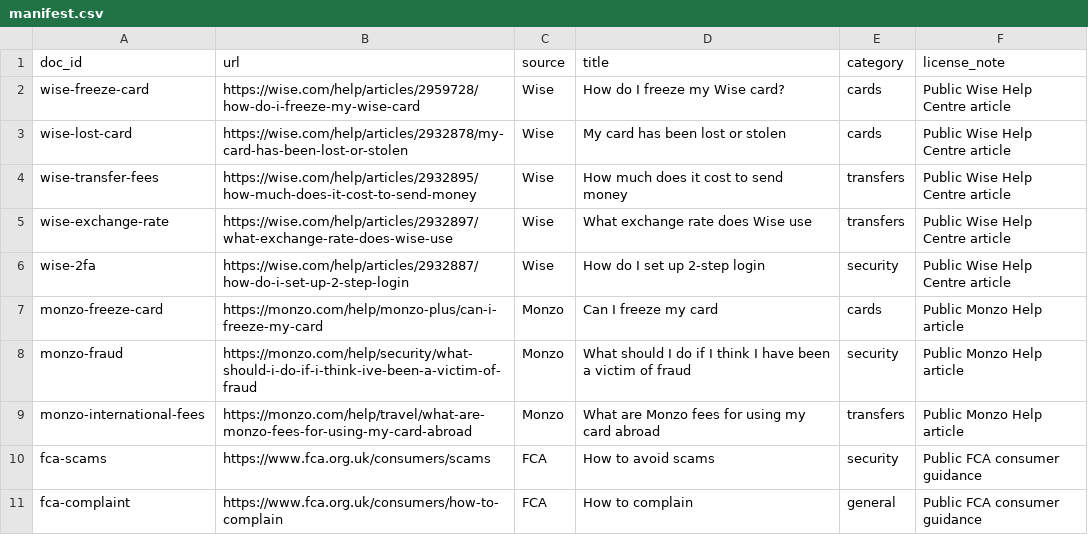
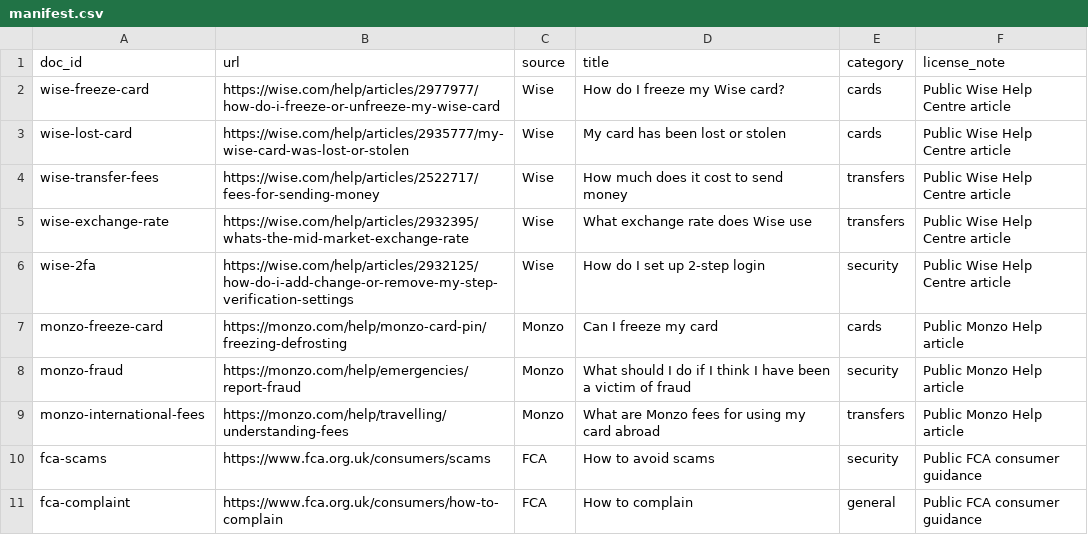
Before and after one commit to simone-git-hub/finassist, a CSV file: data/raw/manifest.csv, drawn as a sheet.

```diff
--- a/data/raw/manifest.csv
+++ b/data/raw/manifest.csv
@@ -1,10 +1,10 @@
 doc_id,url,source,title,category,license_note
-wise-freeze-card,https://wise.com/help/articles/2959728/how-do-i-freeze-my-wise-card,Wise,How do I freeze my Wise card?,cards,Public Wise Help Centre article
-wise-lost-card,https://wise.com/help/articles/2932878/my-card-has-been-lost-or-stolen,Wise,My card has been lost or stolen,cards,Public Wise Help Centre article
-wise-transfer-fees,https://wise.com/help/articles/2932895/how-much-does-it-cost-to-send-money,Wise,How much does it cost to send money,transfers,Public Wise Help Centre article
-wise-exchange-rate,https://wise.com/help/articles/2932897/what-exchange-rate-does-wise-use,Wise,What exchange rate does Wise use,transfers,Public Wise Help Centre article
-wise-2fa,https://wise.com/help/articles/2932887/how-do-i-set-up-2-step-login,Wise,How do I set up 2-step login,security,Public Wise Help Centre article
-monzo-freeze-card,https://monzo.com/help/monzo-plus/can-i-freeze-my-card,Monzo,Can I freeze my card,cards,Public Monzo Help article
-monzo-fraud,https://monzo.com/help/security/what-should-i-do-if-i-think-ive-been-a-victim-of-fraud,Monzo,What should I do if I think I have been a victim of fraud,security,Public Monzo Help article
-monzo-international-fees,https://monzo.com/help/travel/what-are-monzo-fees-for-using-my-card-abroad,Monzo,What are Monzo fees for using my card abroad,transfers,Public Monzo Help article
+wise-freeze-card,https://wise.com/help/articles/2977977/how-do-i-freeze-or-unfreeze-my-wise-card,Wise,How do I freeze my Wise card?,cards,Public Wise Help Centre article
+wise-lost-card,https://wise.com/help/articles/2935777/my-wise-card-was-lost-or-stolen,Wise,My card has been lost or stolen,cards,Public Wise Help Centre article
+wise-transfer-fees,https://wise.com/help/articles/2522717/fees-for-sending-money,Wise,How much does it cost to send money,transfers,Public Wise Help Centre article
+wise-exchange-rate,https://wise.com/help/articles/2932395/whats-the-mid-market-exchange-rate,Wise,What exchange rate does Wise use,transfers,Public Wise Help Centre article
+wise-2fa,https://wise.com/help/articles/2932125/how-do-i-add-change-or-remove-my-step-verification-settings,Wise,How do I set up 2-step login,security,Public Wise Help Centre article
+monzo-freeze-card,https://monzo.com/help/monzo-card-pin/freezing-defrosting,Monzo,Can I freeze my card,cards,Public Monzo Help article
+monzo-fraud,https://monzo.com/help/emergencies/report-fraud,Monzo,What should I do if I think I have been a victim of fraud,security,Public Monzo Help article
+monzo-international-fees,https://monzo.com/help/travelling/understanding-fees,Monzo,What are Monzo fees for using my card abroad,transfers,Public Monzo Help article
 fca-scams,https://www.fca.org.uk/consumers/scams,FCA,How to avoid scams,security,Public FCA consumer guidance
```
Also changed, not shown: 29 other files.
